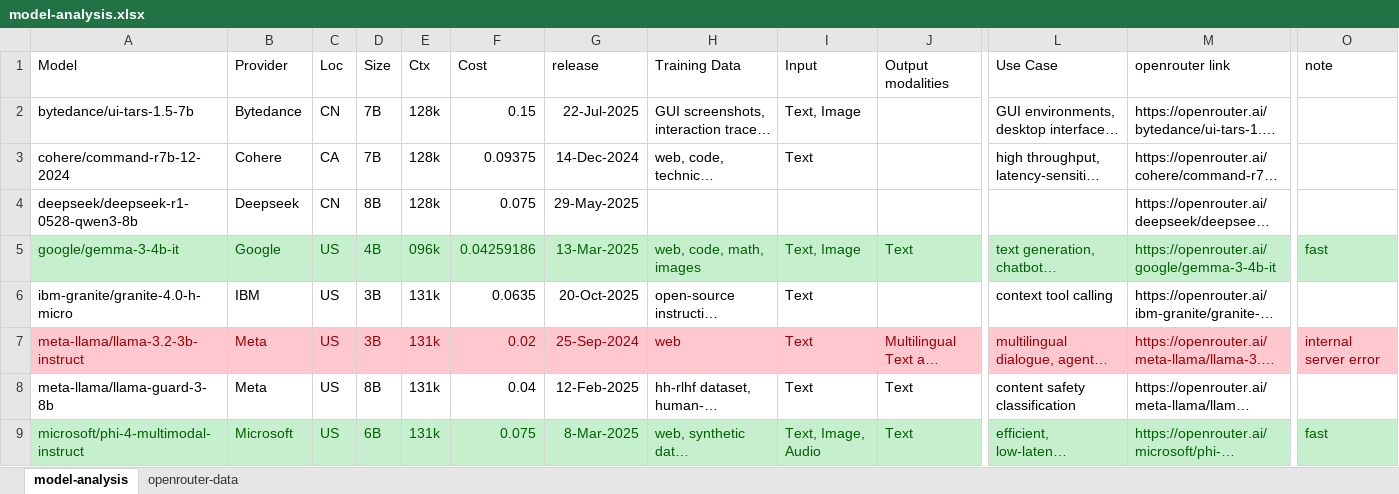
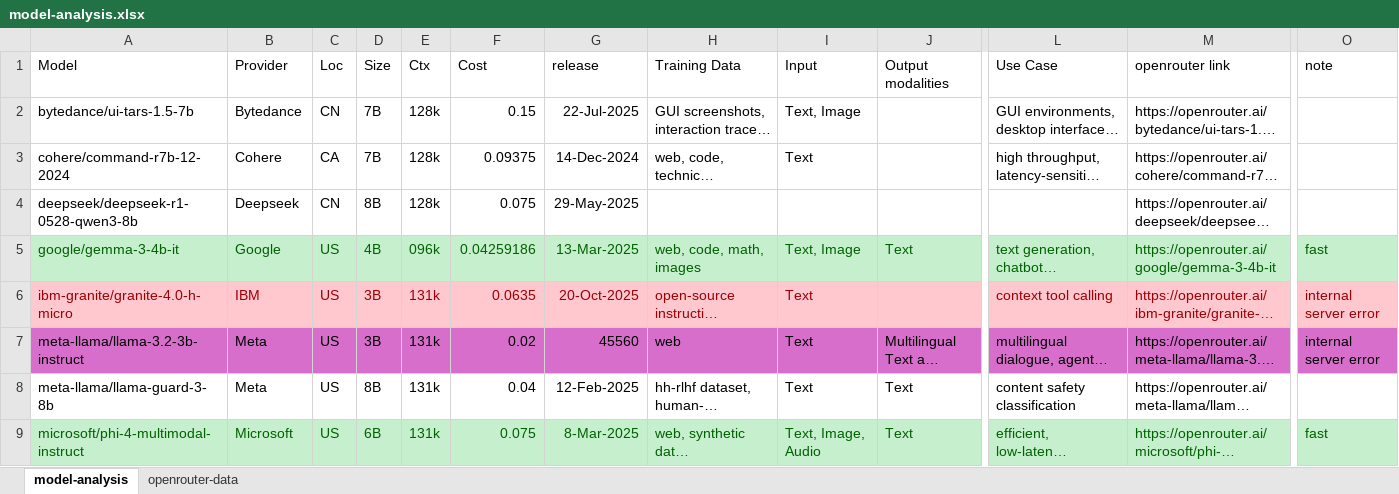
Before and after one commit to julianbht/llm-ensemble, an Excel workbook: artifacts/tables/model-analysis.xlsx, sheet model-analysis, drawn as a sheet; only a part is shown, gaps mark what is left out; long unchanged cells end in …; values as stored, in another font and other column widths than the file's, no borders; table styles not drawn; the diff covers the shown part only; the diff names each change by its address in the sheet, - before the commit and + after, or states it on an @@ line.

```diff
--- a/artifacts/tables/model-analysis.xlsx (sheet model-analysis)
+++ b/artifacts/tables/model-analysis.xlsx (sheet model-analysis)
-A6:O6 fill: none
+A6:O6 fill: #FFC7CE
-A6:I6 text colour: black
+A6:I6 text colour: #9C0006
-L6:M6 text colour: black
+L6:M6 text colour: #9C0006
-O6 (note): (empty)
+O6 (note): internal server error
-A7:O7 fill: #FFC7CE
+A7:O7 fill: #D86ECC
-A7:J7 text colour: #9C0006
+A7:J7 text colour: black
-G7 (release): 25-Sep-2024
+G7 (release): 45560
-L7:O7 text colour: #9C0006
+L7:O7 text colour: black
```
Also changed, not shown: cell formats elsewhere in this sheet, 1 other file.
